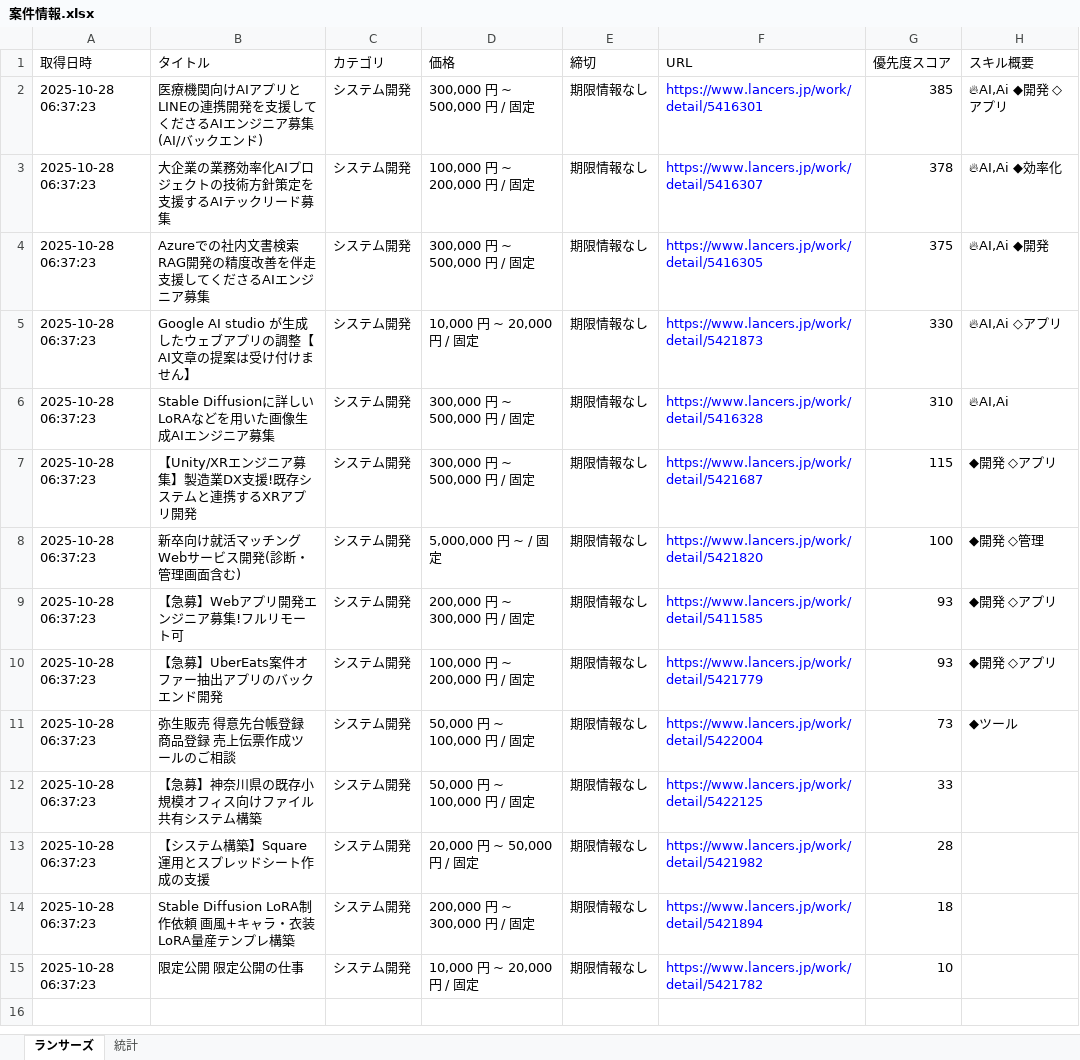
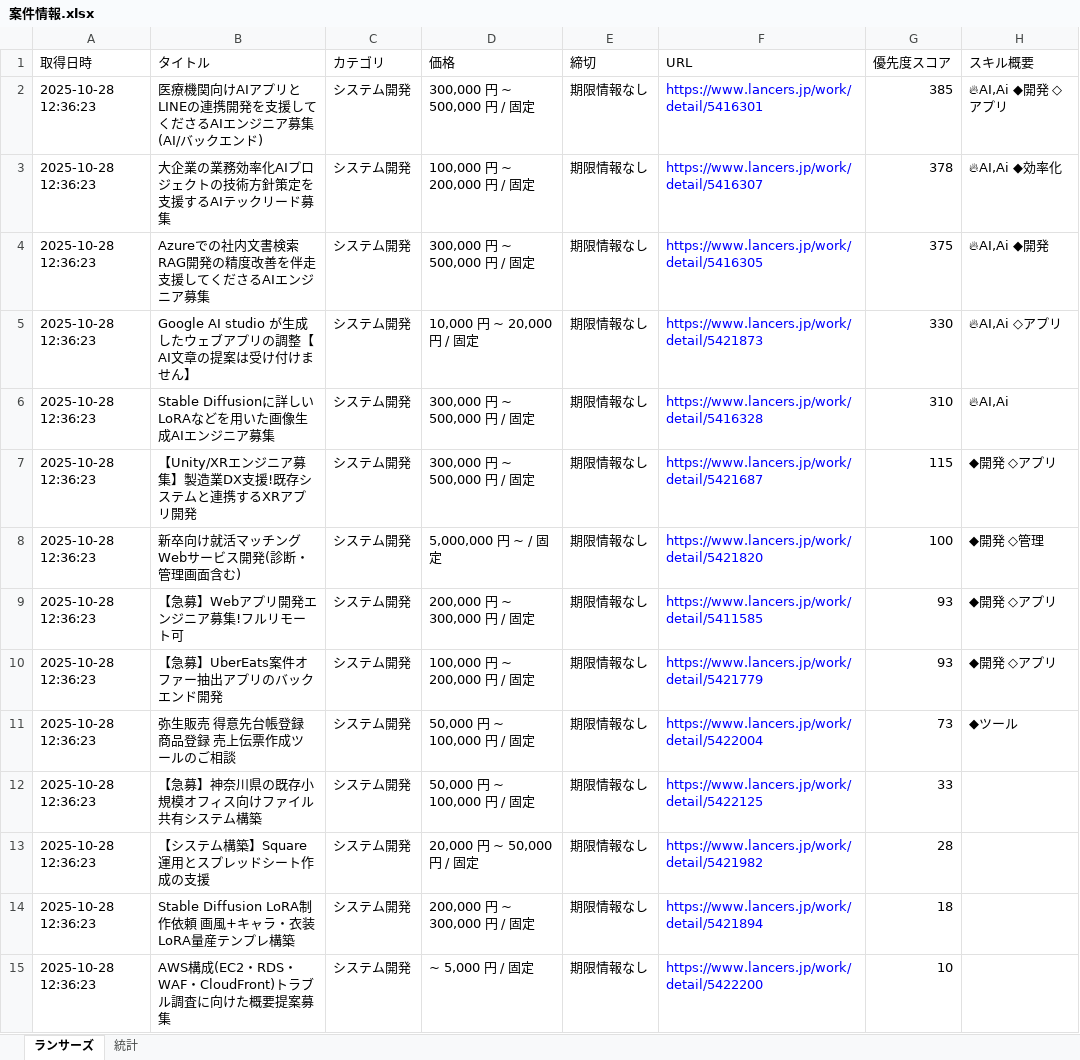
Before and after one commit to javachead/lancers-teams-notifier, an Excel workbook: 案件情報.xlsx, sheet ランサーズ, drawn as a sheet; values as stored, in another font and other column widths than the file's, no borders; the diff names each change by its address in the sheet, - before the commit and + after, or states it on an @@ line.

```diff
--- a/案件情報.xlsx (sheet ランサーズ)
+++ b/案件情報.xlsx (sheet ランサーズ)
-A2:A15 (取得日時): 2025-10-28 06:37:23
+A2:A15 (取得日時): 2025-10-28 12:36:23
-B15 (タイトル): 限定公開 限定公開の仕事
+B15 (タイトル): AWS構成(EC2・RDS・WAF・CloudFront)トラブル調査に向けた概要提案募集
-D15 (価格): 10,000 円 ~ 20,000 円 / 固定
+D15 (価格): ~ 5,000 円 / 固定
-F15 (URL): https://www.lancers.jp/work/detail/5421782
+F15 (URL): https://www.lancers.jp/work/detail/5422200
```
Also changed, not shown: 1 other file.
